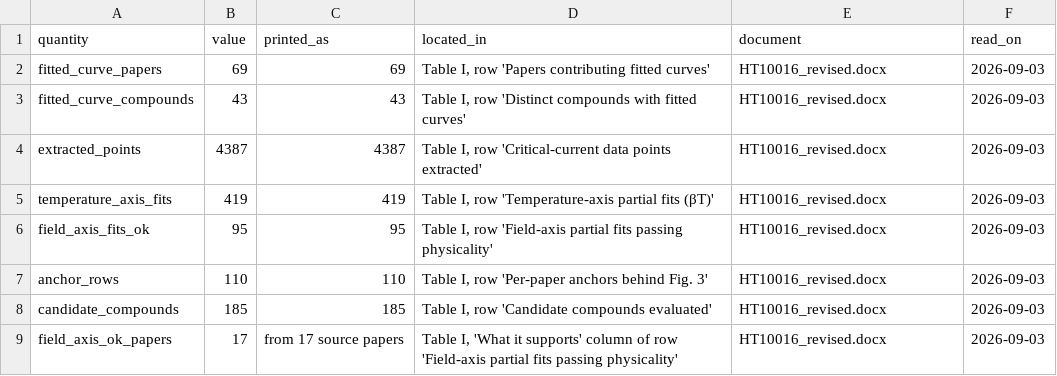
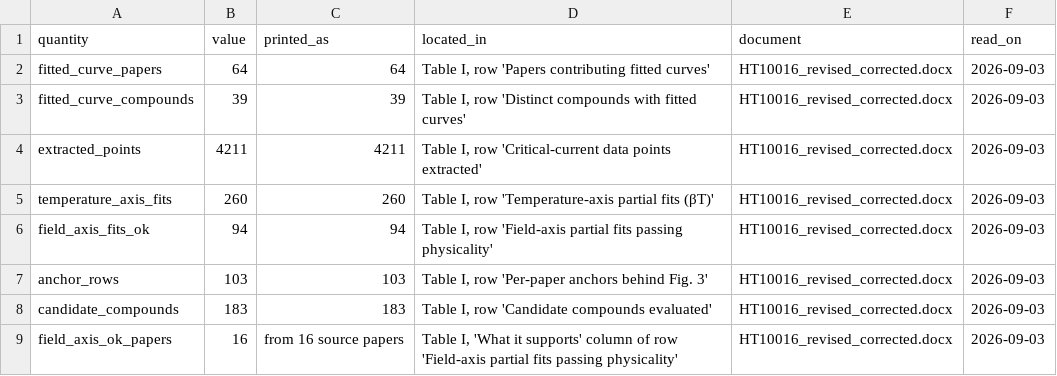
Before and after one commit to prachetpoddar/HT10016-critical-current-prediction, a CSV file: audit/manuscript_printed_counts.csv, drawn as a sheet.

```diff
--- a/audit/manuscript_printed_counts.csv
+++ b/audit/manuscript_printed_counts.csv
@@ -1,9 +1,9 @@
 quantity,value,printed_as,located_in,document,read_on
-fitted_curve_papers,69,69,"Table I, row 'Papers contributing fitted curves'",HT10016_revised.docx,2026-09-03
-fitted_curve_compounds,43,43,"Table I, row 'Distinct compounds with fitted curves'",HT10016_revised.docx,2026-09-03
-extracted_points,4387,4387,"Table I, row 'Critical-current data points extracted'",HT10016_revised.docx,2026-09-03
-temperature_axis_fits,419,419,"Table I, row 'Temperature-axis partial fits (βT)'",HT10016_revised.docx,2026-09-03
-field_axis_fits_ok,95,95,"Table I, row 'Field-axis partial fits passing physicality'",HT10016_revised.docx,2026-09-03
-anchor_rows,110,110,"Table I, row 'Per-paper anchors behind Fig. 3'",HT10016_revised.docx,2026-09-03
-candidate_compounds,185,185,"Table I, row 'Candidate compounds evaluated'",HT10016_revised.docx,2026-09-03
-field_axis_ok_papers,17,from 17 source papers,"Table I, 'What it supports' column of row 'Field-axis partial fits passing physicality'",HT10016_revised.docx,2026-09-03
+fitted_curve_papers,64,64,"Table I, row 'Papers contributing fitted curves'",HT10016_revised_corrected.docx,2026-09-03
+fitted_curve_compounds,39,39,"Table I, row 'Distinct compounds with fitted curves'",HT10016_revised_corrected.docx,2026-09-03
+extracted_points,4211,4211,"Table I, row 'Critical-current data points extracted'",HT10016_revised_corrected.docx,2026-09-03
+temperature_axis_fits,260,260,"Table I, row 'Temperature-axis partial fits (βT)'",HT10016_revised_corrected.docx,2026-09-03
+field_axis_fits_ok,94,94,"Table I, row 'Field-axis partial fits passing physicality'",HT10016_revised_corrected.docx,2026-09-03
+anchor_rows,103,103,"Table I, row 'Per-paper anchors behind Fig. 3'",HT10016_revised_corrected.docx,2026-09-03
+candidate_compounds,183,183,"Table I, row 'Candidate compounds evaluated'",HT10016_revised_corrected.docx,2026-09-03
+field_axis_ok_papers,16,from 16 source papers,"Table I, 'What it supports' column of row 'Field-axis partial fits passing physicality'",HT10016_revised_corrected.docx,2026-09-03
```
Also changed, not shown: 4 other files.
